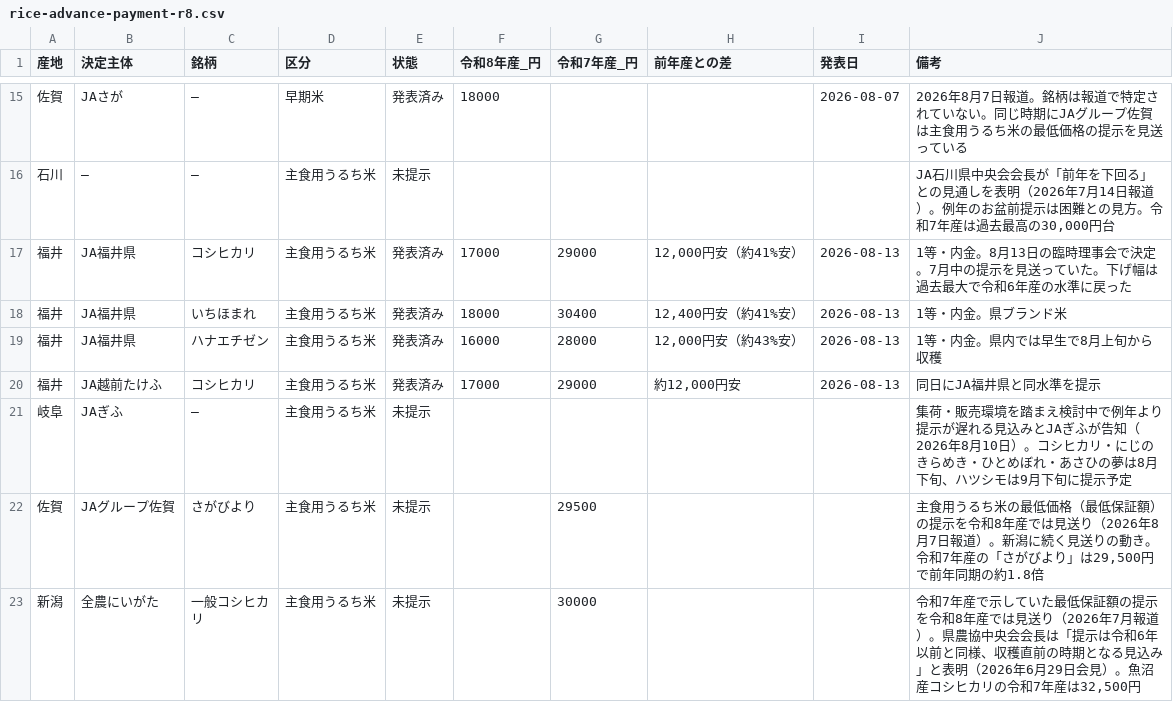
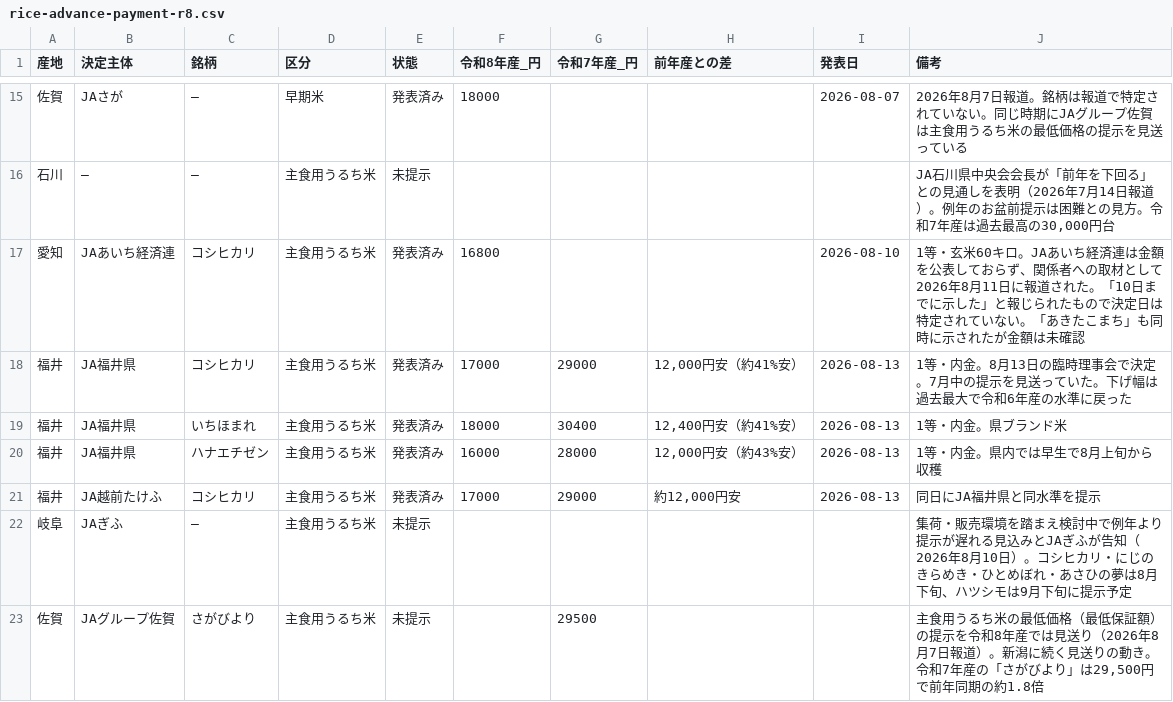
Before and after one commit to agrija2026-create/website, a CSV file: public/data/rice-advance-payment-r8.csv, drawn as a sheet; only a part is shown, gaps mark what is left out; the shorter side is filled out with more unchanged rows; the diff names each change by its address in the sheet, - before the commit and + after, or states it on an @@ line.

```diff
--- a/public/data/rice-advance-payment-r8.csv
+++ b/public/data/rice-advance-payment-r8.csv
+row 17: 愛知 | JAあいち経済連 | コシヒカリ | 主食用うるち米 | 発表済み | 16800 |  |  | 2026-08-10 | 1等・玄米60キロ。JAあいち経済連は金額を公表しておらず、関係者への取材として2026年8月11日に報道された。「10日までに示した」と報じられたもので決定日は特定されていない。「あきたこまち」も同時に示されたが金額は未確認
```
Also changed, not shown: content/data/rice-advance-payment-r8.tsv, 3 other files.
